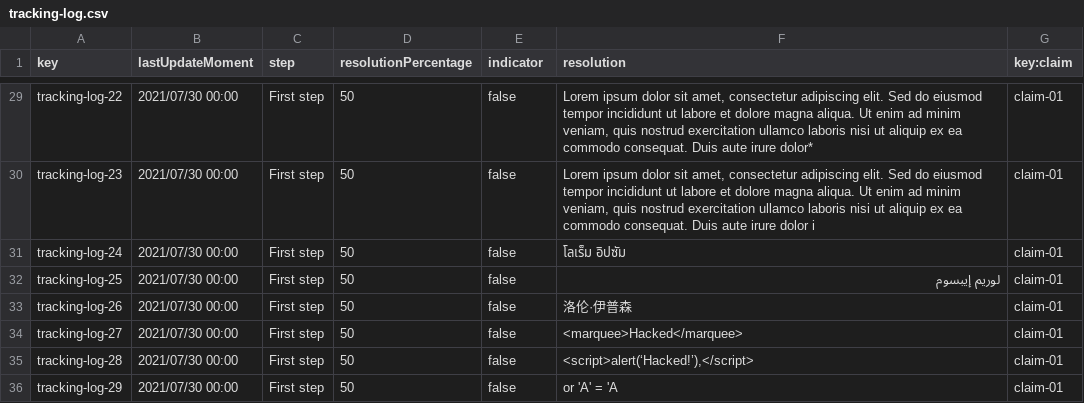
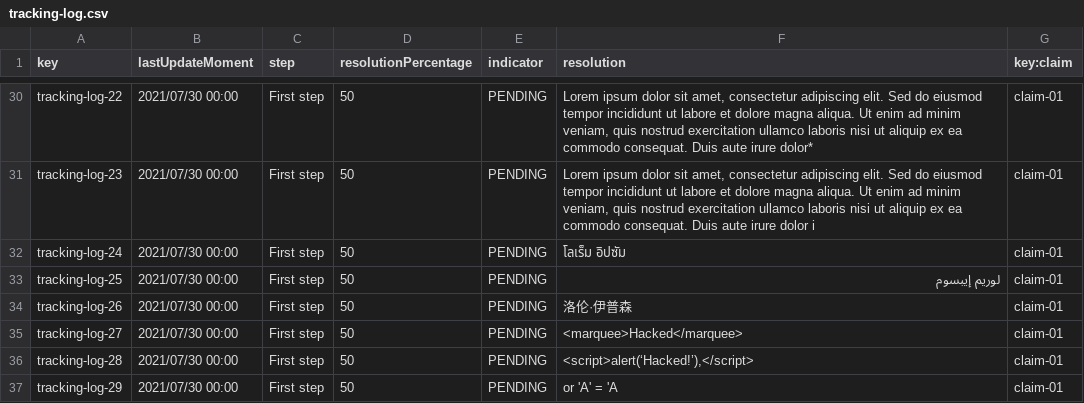
Before and after one commit to C1-058/Acme-ANS-D03, a CSV file: src/main/resources/WEB-INF/data/sample/tracking-log.csv, drawn as a sheet; only a part is shown, gaps mark what is left out; addresses are those after the commit; the diff covers the shown part only; the diff names each change by its address in the sheet, - before the commit and + after, or states it on an @@ line.

```diff
--- a/src/main/resources/WEB-INF/data/sample/tracking-log.csv
+++ b/src/main/resources/WEB-INF/data/sample/tracking-log.csv
-E30:E37 (indicator): false
+E30:E37 (indicator): PENDING
```
Also changed, not shown: 1 added row and 21 edited cells elsewhere in this file, src/main/resources/WEB-INF/data/sample/claim.csv, 4 other files.
